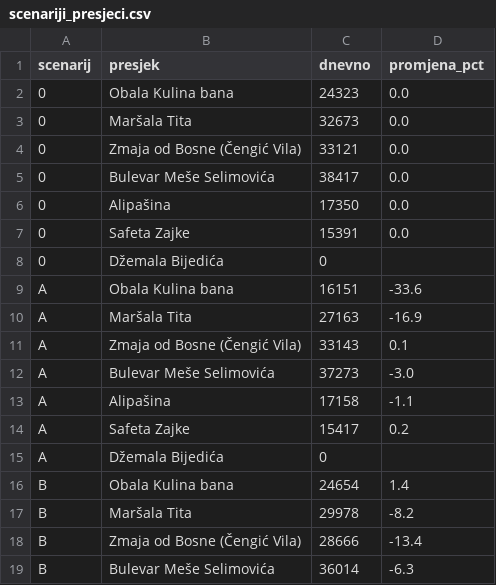
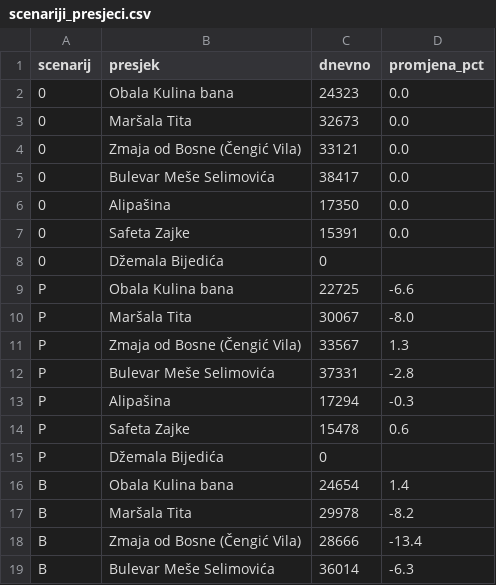
Before and after one commit to azurk98/test1, a CSV file: sarajevo-stanovnici/out/scenariji_presjeci.csv, drawn as a sheet; only a part is shown; the diff covers the shown part only.

```diff
--- a/sarajevo-stanovnici/out/scenariji_presjeci.csv
+++ b/sarajevo-stanovnici/out/scenariji_presjeci.csv
@@ -8,9 +8,9 @@ scenarij,presjek,dnevno,promjena_pct
 0,Džemala Bijedića,0,
-A,Obala Kulina bana,16151,-33.6
-A,Maršala Tita,27163,-16.9
-A,Zmaja od Bosne (Čengić Vila),33143,0.1
-A,Bulevar Meše Selimovića,37273,-3.0
-A,Alipašina,17158,-1.1
-A,Safeta Zajke,15417,0.2
-A,Džemala Bijedića,0,
+P,Obala Kulina bana,22725,-6.6
+P,Maršala Tita,30067,-8.0
+P,Zmaja od Bosne (Čengić Vila),33567,1.3
+P,Bulevar Meše Selimovića,37331,-2.8
+P,Alipašina,17294,-0.3
+P,Safeta Zajke,15478,0.6
+P,Džemala Bijedića,0,
 B,Obala Kulina bana,24654,1.4
```
Also changed, not shown: 35 added rows elsewhere in this file, sarajevo-stanovnici/out/scenariji.csv, 5 other files.
